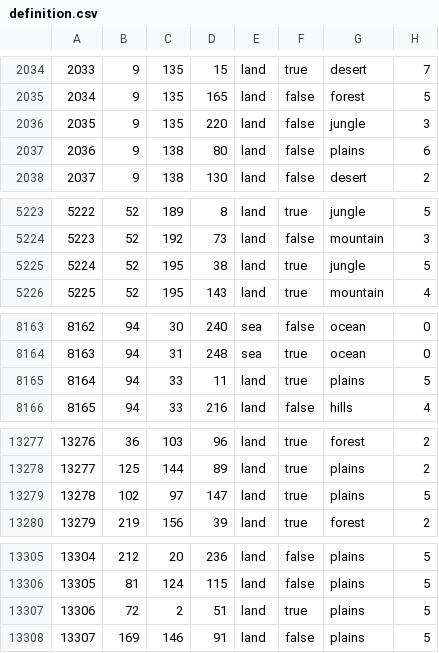
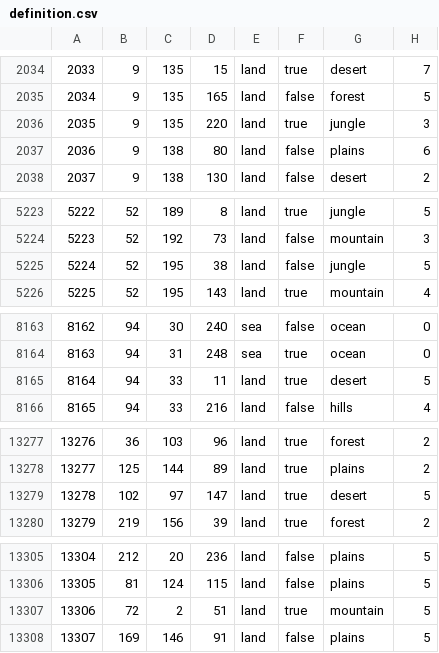
Before and after one commit to EROR44/1849AOTSM, a CSV file: aotsm/map/definition.csv, drawn as a sheet; only a part is shown, gaps mark what is left out; the diff covers the shown part only.

```diff
--- a/aotsm/map/definition.csv
+++ b/aotsm/map/definition.csv
@@ -2035,3 +2035,3 @@
 2034;9;135;165;land;false;forest;5
-2035;9;135;220;land;false;jungle;3
+2035;9;135;220;land;true;jungle;3
 2036;9;138;80;land;false;plains;6
@@ -5224,3 +5224,3 @@
 5223;52;192;73;land;false;mountain;3
-5224;52;195;38;land;true;jungle;5
+5224;52;195;38;land;false;jungle;5
 5225;52;195;143;land;true;mountain;4
@@ -8164,3 +8164,3 @@
 8163;94;31;248;sea;true;ocean;0
-8164;94;33;11;land;true;plains;5
+8164;94;33;11;land;true;desert;5
 8165;94;33;216;land;false;hills;4
@@ -13278,3 +13278,3 @@
 13277;125;144;89;land;true;plains;2
-13278;102;97;147;land;true;plains;5
+13278;102;97;147;land;true;desert;5
 13279;219;156;39;land;true;forest;2
@@ -13306,3 +13306,3 @@
 13305;81;124;115;land;false;plains;5
-13306;72;2;51;land;true;plains;5
+13306;72;2;51;land;true;mountain;5
 13307;169;146;91;land;false;plains;5
```
Also changed, not shown: 2 edited cells elsewhere in this file, aotsm/map/adjacencies.csv, 46 other files.
